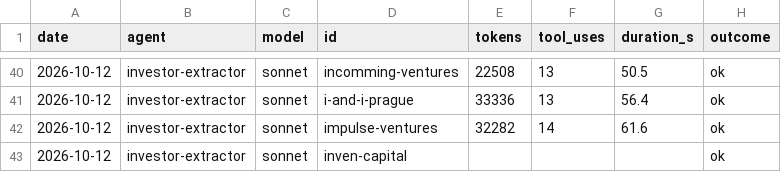
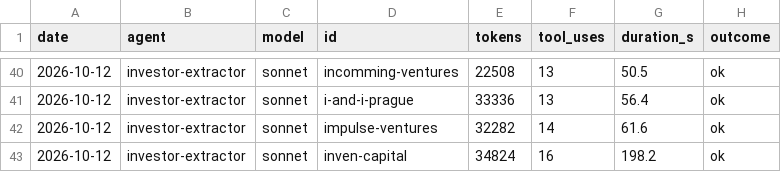
Before and after one commit to DavidKoktavy/investor-db, a CSV file: data/runs/run_log.csv, drawn as a sheet; only a part is shown, gaps mark what is left out.

```diff
--- a/data/runs/run_log.csv
+++ b/data/runs/run_log.csv
@@ -42,2 +42,2 @@ date,agent,model,id,tokens,tool_uses,duration_s,outcome
 2026-10-12,investor-extractor,sonnet,impulse-ventures,32282,14,61.6,ok
-2026-10-12,investor-extractor,sonnet,inven-capital,,,,ok
+2026-10-12,investor-extractor,sonnet,inven-capital,34824,16,198.2,ok
```
